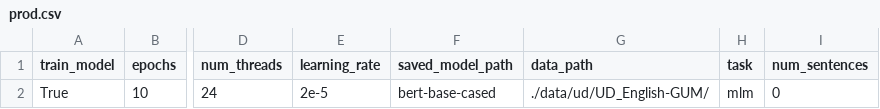
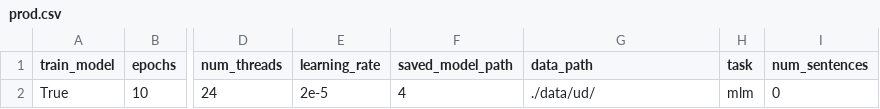
Before and after one commit to shrdlu-whs/syngnn, a CSV file: config/prod.csv, drawn as a sheet; only a part is shown, gaps mark what is left out; the diff names each change by its address in the sheet, - before the commit and + after, or states it on an @@ line.

Commit message:
bugfix model loading

```diff
--- a/config/prod.csv
+++ b/config/prod.csv
-F2 (saved_model_path): bert-base-cased
+F2 (saved_model_path): 4
-G2 (data_path): ./data/ud/UD_English-GUM/
+G2 (data_path): ./data/ud/
```
Also changed, not shown: config/develop.csv, 2 other files.
